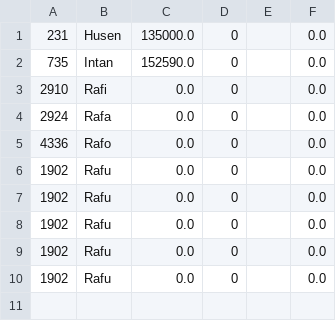
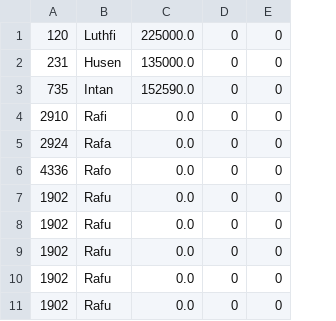
Before and after one commit to LuthfiSyahputra/College, a CSV file: Computational Thinking/TB Kelompok/cardDatabase.csv, drawn as a sheet; removed rows and columns are numbered as before the commit, all else as after; the diff names each change by its address in the sheet, - before the commit and + after, or states it on an @@ line.

```diff
--- a/Computational Thinking/TB Kelompok/cardDatabase.csv
+++ b/Computational Thinking/TB Kelompok/cardDatabase.csv
-column E, empty
-column F, rows 1-10: all 0.0
+column E, rows 2-11: all 0
+row 1: 120 | Luthfi | 225000.0 | 0 | 0
```
Also changed, not shown: 6 other files.
